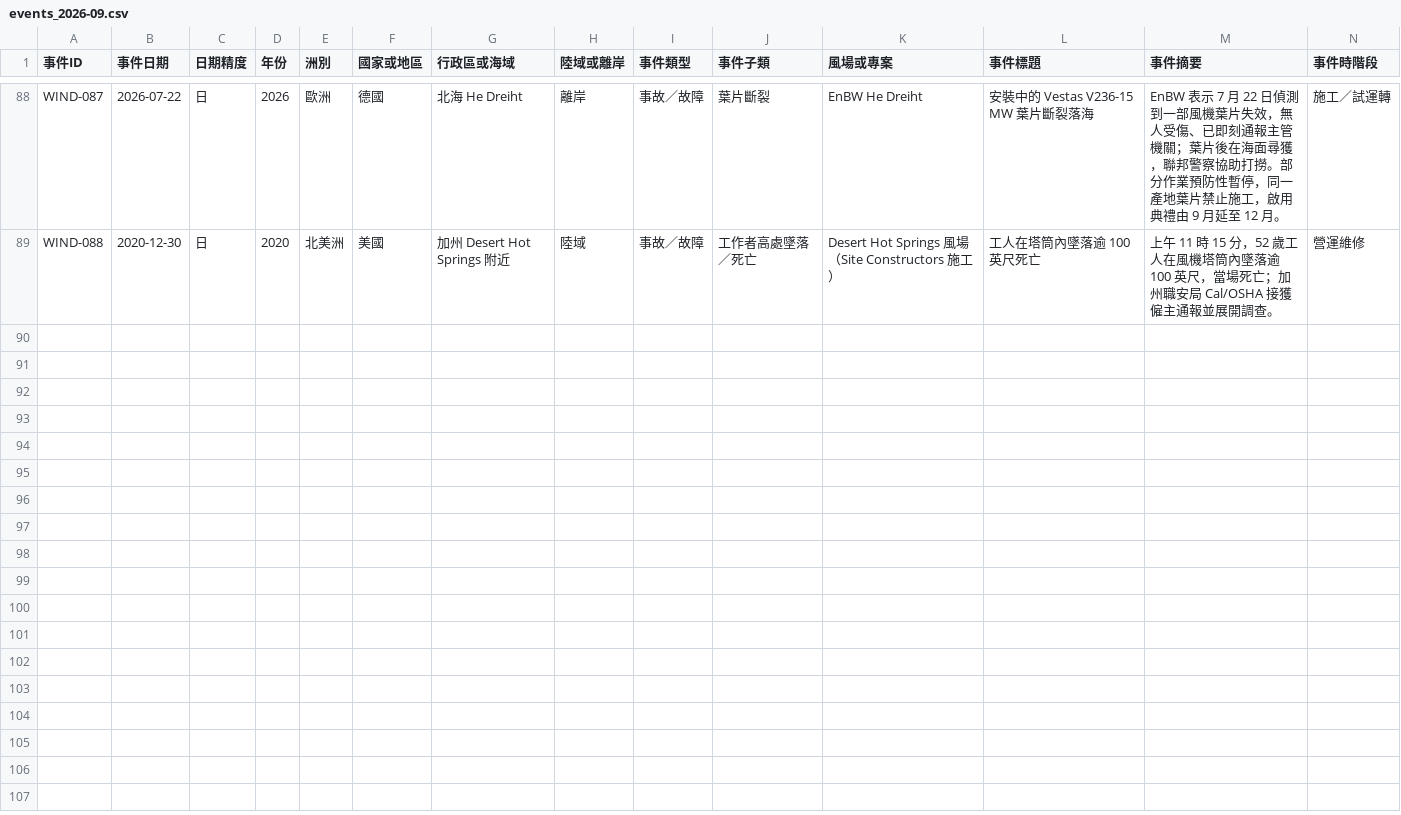
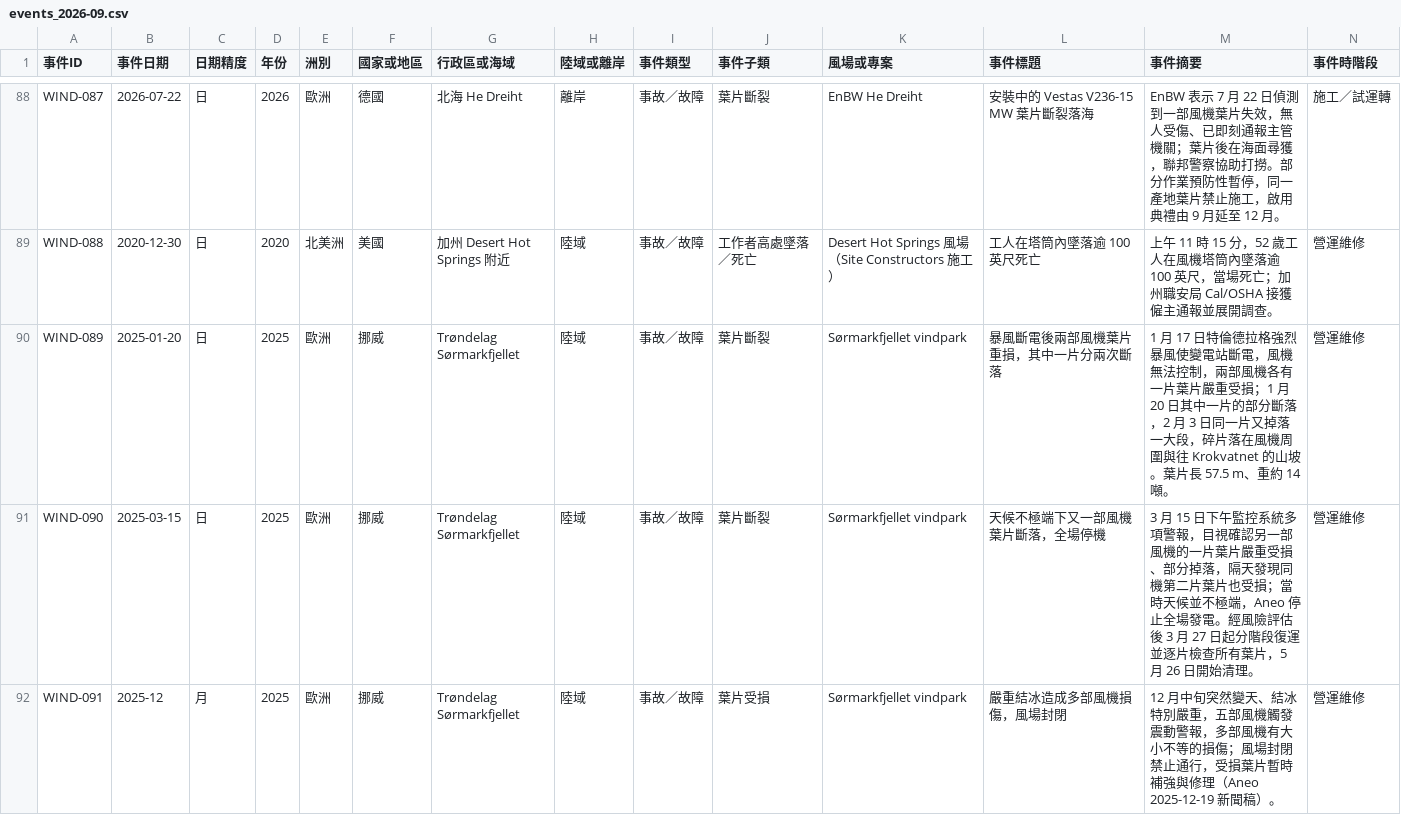
Before and after one commit to dofliu/windfarmTaiwan, a CSV file: data/global/sources/events_2026-09.csv, drawn as a sheet; only a part is shown, gaps mark what is left out; rows hold the shown columns only; the diff names each change by its address in the sheet, - before the commit and + after, or states it on an @@ line.

```diff
--- a/data/global/sources/events_2026-09.csv
+++ b/data/global/sources/events_2026-09.csv
+row 90: WIND-089 | 2025-01-20 | 日 | 2025 | 歐洲 | 挪威 | Trøndelag Sørmarkfjellet | 陸域 | 事故／故障 | 葉片斷裂 | Sørmarkfjellet vindpark | 暴風斷電後兩部風機葉片重損，其中一片分兩次斷落 | 1 月 17 日特倫德拉格強烈暴風使變電站斷電，風機無法控制，兩部風機各有一片葉片嚴重受損；1 月 20 日其中一片的部分斷落，2 月 3 日同一片又掉落一大段，碎片落在風機周圍與往 Krokvatnet 的山坡。葉片長 57.5 m、重約 14 噸。 | 營運維修
+row 91: WIND-090 | 2025-03-15 | 日 | 2025 | 歐洲 | 挪威 | Trøndelag Sørmarkfjellet | 陸域 | 事故／故障 | 葉片斷裂 | Sørmarkfjellet vindpark | 天候不極端下又一部風機葉片斷落，全場停機 | 3 月 15 日下午監控系統多項警報，目視確認另一部風機的一片葉片嚴重受損、部分掉落，隔天發現同機第二片葉片也受損；當時天候並不極端，Aneo 停止全場發電。經風險評估後 3 月 27 日起分階段復運並逐片檢查所有葉片，5 月 26 日開始清理。 | 營運維修
+row 92: WIND-091 | 2025-12 | 月 | 2025 | 歐洲 | 挪威 | Trøndelag Sørmarkfjellet | 陸域 | 事故／故障 | 葉片受損 | Sørmarkfjellet vindpark | 嚴重結冰造成多部風機損傷，風場封閉 | 12 月中旬突然變天、結冰特別嚴重，五部風機觸發震動警報，多部風機有大小不等的損傷；風場封閉禁止通行，受損葉片暫時補強與修理（Aneo 2025-12-19 新聞稿）。 | 營運維修
```
Also changed, not shown: 20 other files.
